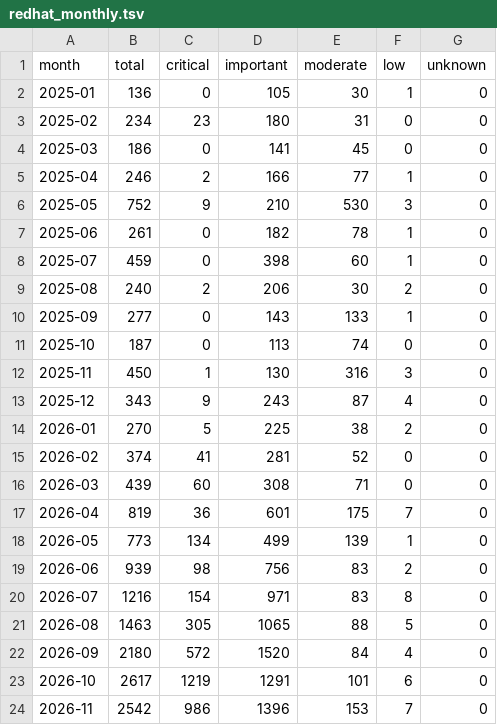
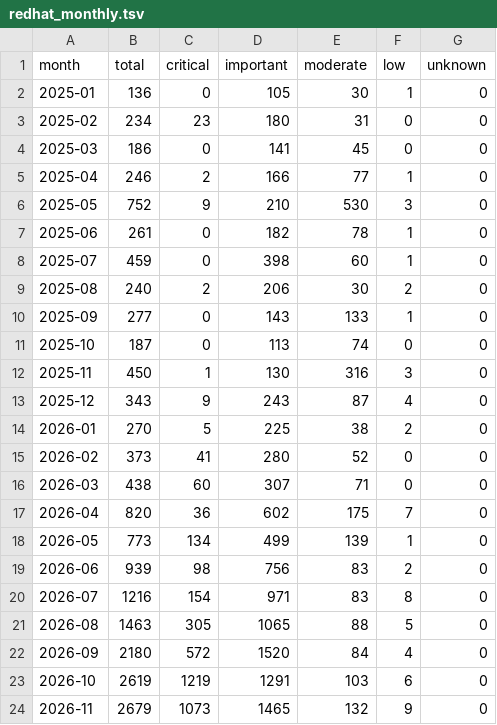
Before and after one commit to avanpub/security-bug-fix-tracker, a TSV file: data/redhat_monthly.tsv, drawn as a sheet.

```diff
--- a/data/redhat_monthly.tsv
+++ b/data/redhat_monthly.tsv
@@ -14,5 +14,5 @@ month	total	critical	important	moderate	low	unknown
 2026-01	270	5	225	38	2	0
-2026-02	374	41	281	52	0	0
-2026-03	439	60	308	71	0	0
-2026-04	819	36	601	175	7	0
+2026-02	373	41	280	52	0	0
+2026-03	438	60	307	71	0	0
+2026-04	820	36	602	175	7	0
 2026-05	773	134	499	139	1	0
@@ -22,3 +22,3 @@ month	total	critical	important	moderate	low	unknown
 2026-09	2180	572	1520	84	4	0
-2026-10	2617	1219	1291	101	6	0
-2026-11	2542	986	1396	153	7	0
+2026-10	2619	1219	1291	103	6	0
+2026-11	2679	1073	1465	132	9	0
```
Also changed, not shown: data/ghsa_counts.tsv, data/keycloak_ghsa_counts.tsv, 17 other files.
